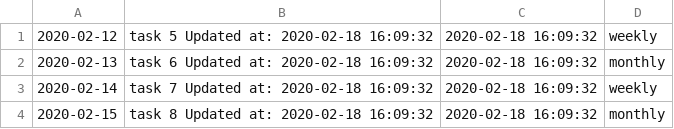
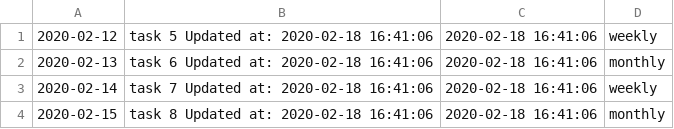
Before and after one commit to mirelaFotache/todolist, a CSV file: csv/output.csv, drawn as a sheet.

```diff
--- a/csv/output.csv
+++ b/csv/output.csv
@@ -1,4 +1,4 @@
-2020-02-12,task 5 Updated at: 2020-02-18 16:09:32,2020-02-18 16:09:32,weekly
-2020-02-13,task 6 Updated at: 2020-02-18 16:09:32,2020-02-18 16:09:32,monthly
-2020-02-14,task 7 Updated at: 2020-02-18 16:09:32,2020-02-18 16:09:32,weekly
-2020-02-15,task 8 Updated at: 2020-02-18 16:09:32,2020-02-18 16:09:32,monthly
+2020-02-12,task 5 Updated at: 2020-02-18 16:41:06,2020-02-18 16:41:06,weekly
+2020-02-13,task 6 Updated at: 2020-02-18 16:41:06,2020-02-18 16:41:06,monthly
+2020-02-14,task 7 Updated at: 2020-02-18 16:41:06,2020-02-18 16:41:06,weekly
+2020-02-15,task 8 Updated at: 2020-02-18 16:41:06,2020-02-18 16:41:06,monthly
```
Also changed, not shown: 3 other files.
